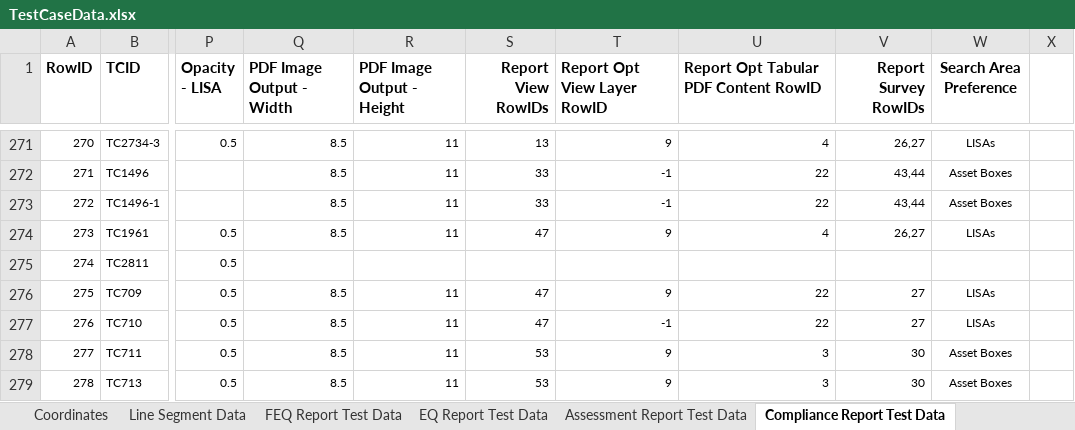
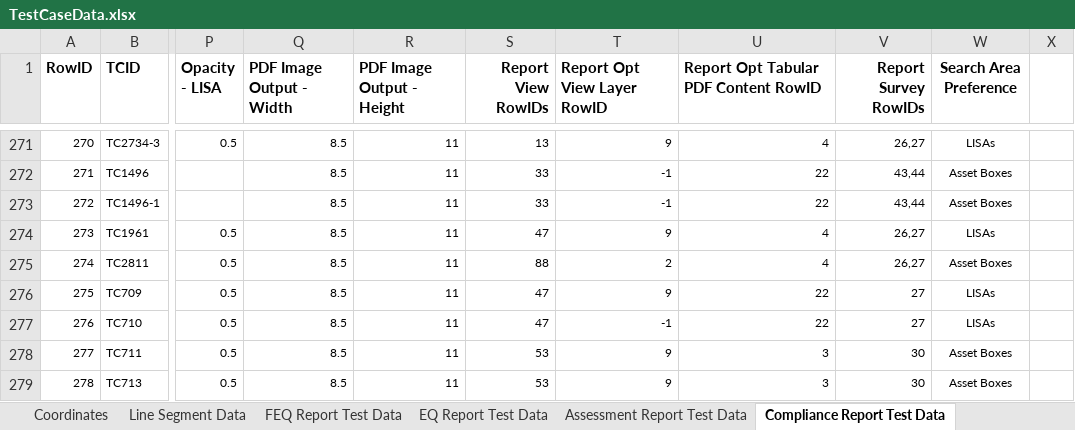
Before and after one commit to SXiang/JUnitWebTest, an Excel workbook: selenium-wd/data/TestCaseData.xlsx, sheet Compliance Report Test Data, drawn as a sheet; only a part is shown, gaps mark what is left out; values as stored, in another font and other column widths than the file's, no borders; the diff names each change by its address in the sheet, - before the commit and + after, or states it on an @@ line.

Commit message:
added additional test cases for stability/stress testing. fixed retry on test failure creating multiple entries in automation report

```diff
--- a/selenium-wd/data/TestCaseData.xlsx (sheet Compliance Report Test Data)
+++ b/selenium-wd/data/TestCaseData.xlsx (sheet Compliance Report Test Data)
-Q275 (PDF Image Output - Width): (empty)
+Q275 (PDF Image Output - Width): 8.5
-R275 (PDF Image Output - Height): (empty)
+R275 (PDF Image Output - Height): 11
-S275 (Report View RowIDs): (empty)
+S275 (Report View RowIDs): 88
-T275 (Report Opt View Layer RowID): (empty)
+T275 (Report Opt View Layer RowID): 2
-U275: (empty)
+U275: 4
-V275 (Report Survey RowIDs): (empty)
+V275 (Report Survey RowIDs): 26,27
-W275 (Search Area Preference): (empty)
+W275 (Search Area Preference): Asset Boxes
```
Also changed, not shown: 13 other files.
